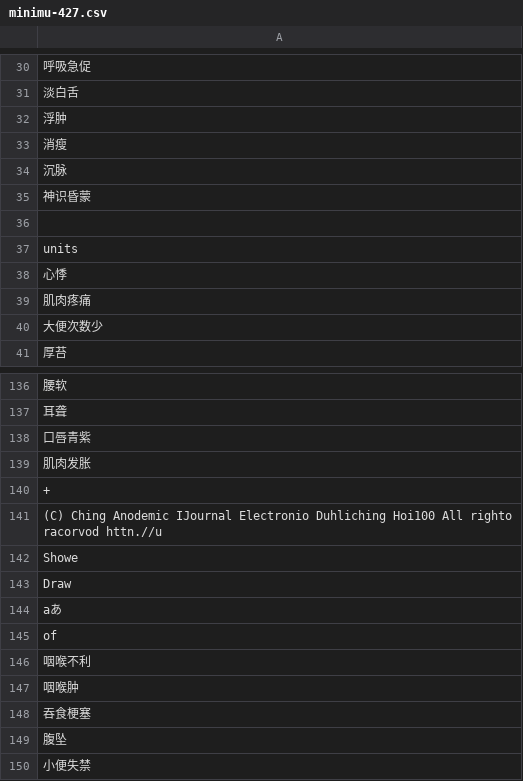
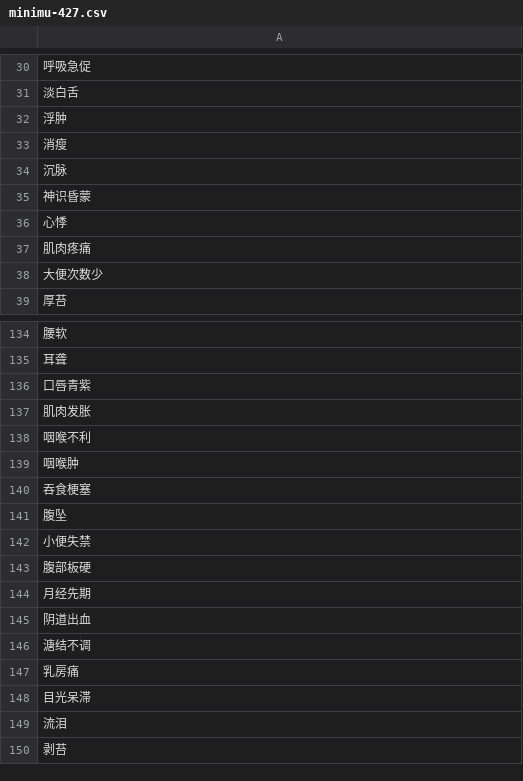
Before and after one commit to wanghaisheng/tcm-symptoms, a CSV file: minimu-427.csv, drawn as a sheet; only a part is shown, gaps mark what is left out; the shorter side is filled out with more unchanged rows; the diff names each change by its address in the sheet, - before the commit and + after, or states it on an @@ line.

Commit message:
Update minimu-427.csv

```diff
--- a/minimu-427.csv
+++ b/minimu-427.csv
-row 36: (empty)
-row 37: units
-row 140: +
-row 141: (C) Ching Anodemic IJournal Electronio Duhliching Hoi100 All righto racorvod httn.//u
-row 142: Showe
-row 143: Draw
-row 144: aあ
-row 145: of
```
